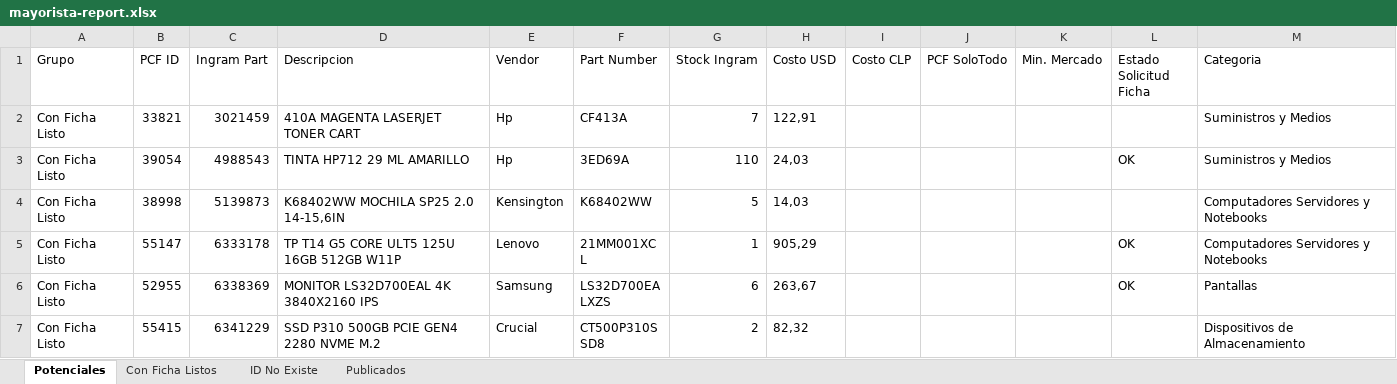
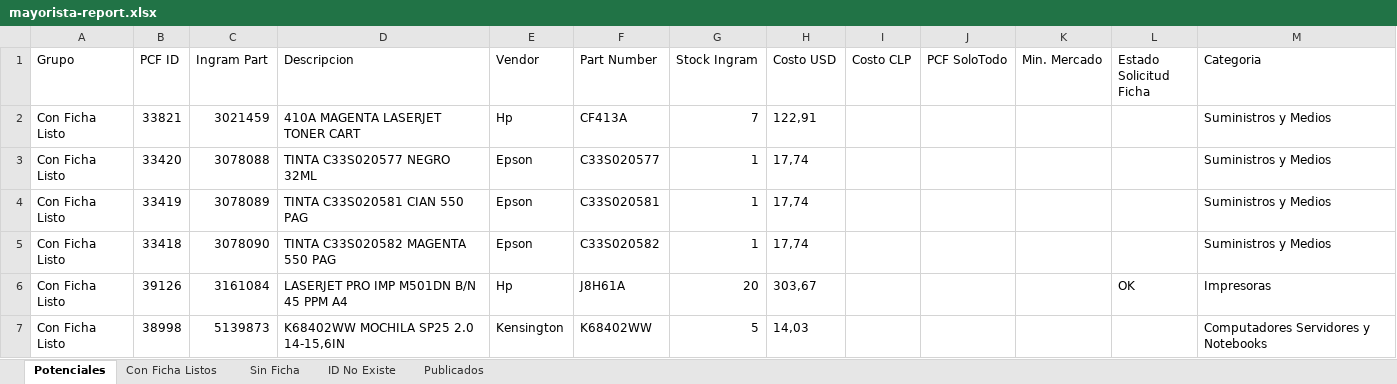
Before and after one commit to aincatoni/pcfactory-monitor-mayoristas, an Excel workbook: mayorista-report.xlsx, sheet Potenciales, drawn as a sheet; only a part is shown; the shorter side is filled out with more unchanged rows; values as stored, in another font and other column widths than the file's, no borders; removed rows and columns are numbered as before the commit, all else as after; the diff covers the shown part only; the diff names each change by its address in the sheet, - before the commit and + after, or states it on an @@ line.

```diff
--- a/mayorista-report.xlsx (sheet Potenciales)
+++ b/mayorista-report.xlsx (sheet Potenciales)
+sheet tab: Sin Ficha
-row 3: Con Ficha Listo | 39054 | 4988543 | TINTA HP712 29 ML AMARILLO | Hp | 3ED69A | 110 | 24,03 |  |  |  | OK | Suministros y Medios
+row 3: Con Ficha Listo | 33420 | 3078088 | TINTA C33S020577 NEGRO 32ML | Epson | C33S020577 | 1 | 17,74 |  |  |  |  | Suministros y Medios
+row 4: Con Ficha Listo | 33419 | 3078089 | TINTA C33S020581 CIAN 550 PAG | Epson | C33S020581 | 1 | 17,74 |  |  |  |  | Suministros y Medios
+row 5: Con Ficha Listo | 33418 | 3078090 | TINTA C33S020582 MAGENTA 550 PAG | Epson | C33S020582 | 1 | 17,74 |  |  |  |  | Suministros y Medios
+row 6: Con Ficha Listo | 39126 | 3161084 | LASERJET PRO IMP M501DN B/N 45 PPM A4 | Hp | J8H61A | 20 | 303,67 |  |  |  | OK | Impresoras
```
Also changed, not shown: 5 added rows and 49 edited cells elsewhere in this sheet, sheet Publicados, sheet Con Ficha Listos, sheet ID No Existe, 2 other files.
